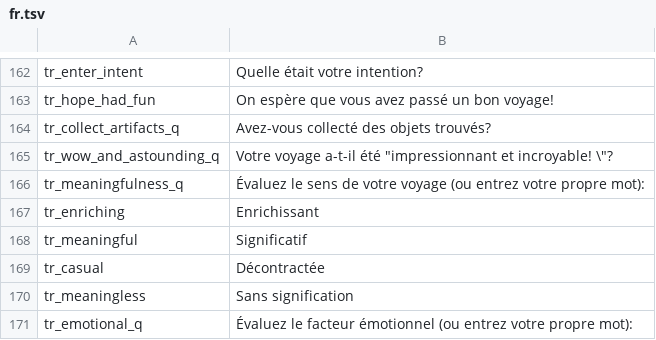
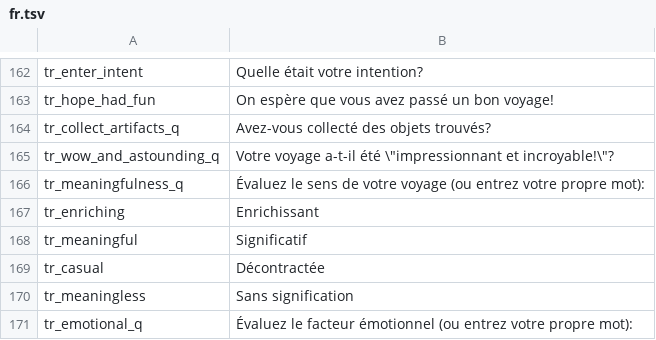
Before and after one commit to Wandering-Consciousness/VFatumbot, a TSV file: i18n/fr.tsv, drawn as a sheet; only a part is shown, gaps mark what is left out.

```diff
--- a/i18n/fr.tsv
+++ b/i18n/fr.tsv
@@ -164,3 +164,3 @@ tr_hope_had_fun	On espère que vous avez passé un bon voyage!
 tr_collect_artifacts_q	Avez-vous collecté des objets trouvés?
-tr_wow_and_astounding_q	Votre voyage a-t-il été "impressionnant et incroyable! \"?
+tr_wow_and_astounding_q	Votre voyage a-t-il été \"impressionnant et incroyable!\"?
 tr_meaningfulness_q	Évaluez le sens de votre voyage (ou entrez votre propre mot):
```
Also changed, not shown: i18n/it.tsv, i18n/ru.tsv, 2 other files.
